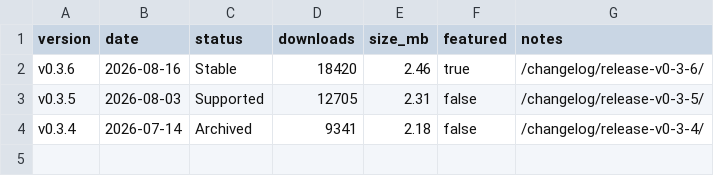
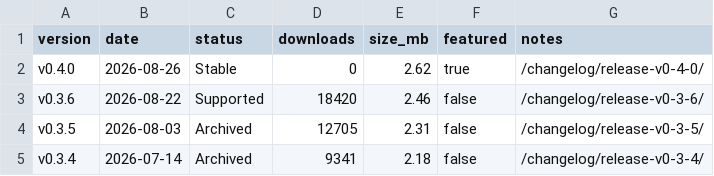
Before and after one commit to projectious-work/brand-theme-hugo-vanilla, a CSV file: src/content/assets/data/releases.csv, drawn as a sheet.

Commit message:
chore(release): prepare v0.4.0 (#74)
Co-authored-by: Bernhard Gerlach <bernhard.gerlach@web.de>

```diff
--- a/src/content/assets/data/releases.csv
+++ b/src/content/assets/data/releases.csv
@@ -1,4 +1,5 @@
 version,date,status,downloads,size_mb,featured,notes
-v0.3.6,2026-08-16,Stable,18420,2.46,true,/changelog/release-v0-3-6/
-v0.3.5,2026-08-03,Supported,12705,2.31,false,/changelog/release-v0-3-5/
+v0.4.0,2026-08-26,Stable,0,2.62,true,/changelog/release-v0-4-0/
+v0.3.6,2026-08-22,Supported,18420,2.46,false,/changelog/release-v0-3-6/
+v0.3.5,2026-08-03,Archived,12705,2.31,false,/changelog/release-v0-3-5/
 v0.3.4,2026-07-14,Archived,9341,2.18,false,/changelog/release-v0-3-4/
```
Also changed, not shown: 18 other files.
